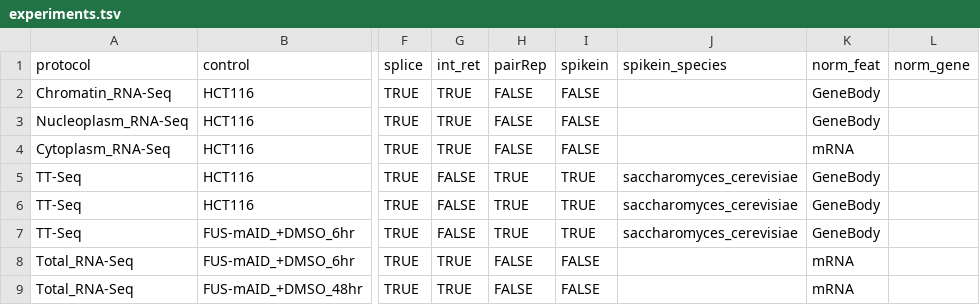
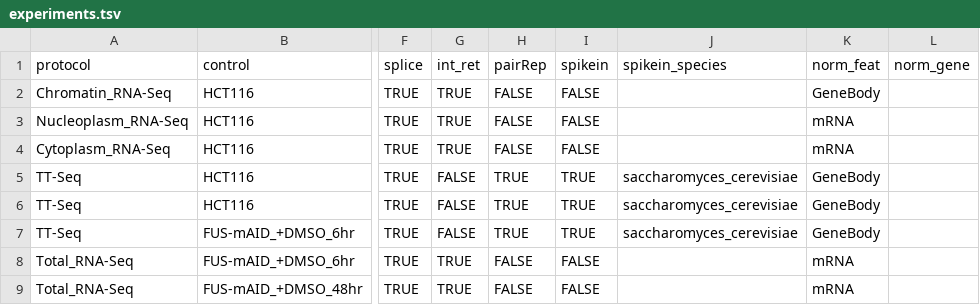
Before and after one commit to AngLi9849/RNASeqSnakemake, a TSV file: config/experiments.tsv, drawn as a sheet; only a part is shown, gaps mark what is left out; the diff names each change by its address in the sheet, - before the commit and + after, or states it on an @@ line.

```diff
--- a/config/experiments.tsv
+++ b/config/experiments.tsv
-K3 (norm_feat): GeneBody
+K3 (norm_feat): mRNA
```
Also changed, not shown: 9 other files.
